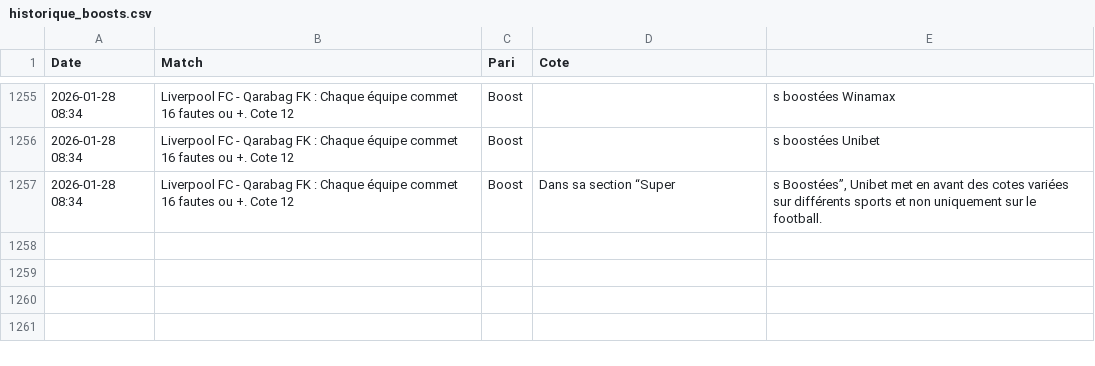
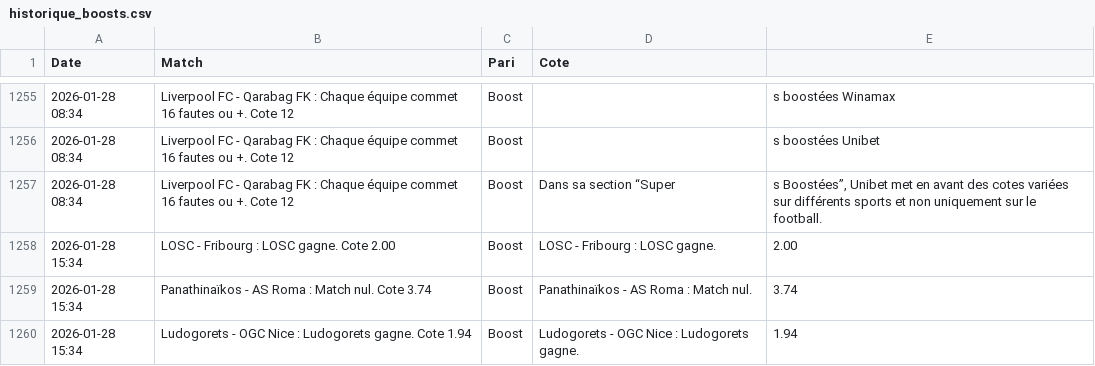
Before and after one commit to Matttgic/Boost, a CSV file: historique_boosts.csv, drawn as a sheet; only a part is shown, gaps mark what is left out; the diff names each change by its address in the sheet, - before the commit and + after, or states it on an @@ line.

Commit message:
Mise à jour automatique des cotes

```diff
--- a/historique_boosts.csv
+++ b/historique_boosts.csv
+row 1258: 2026-01-28 15:34 | LOSC - Fribourg : LOSC gagne. Cote 2.00 | Boost | LOSC - Fribourg : LOSC gagne. | 2.00
+row 1259: 2026-01-28 15:34 | Panathinaïkos - AS Roma : Match nul. Cote 3.74 | Boost | Panathinaïkos - AS Roma : Match nul. | 3.74
+row 1260: 2026-01-28 15:34 | Ludogorets - OGC Nice : Ludogorets gagne. Cote 1.94 | Boost | Ludogorets - OGC Nice : Ludogorets gagne. | 1.94
```
